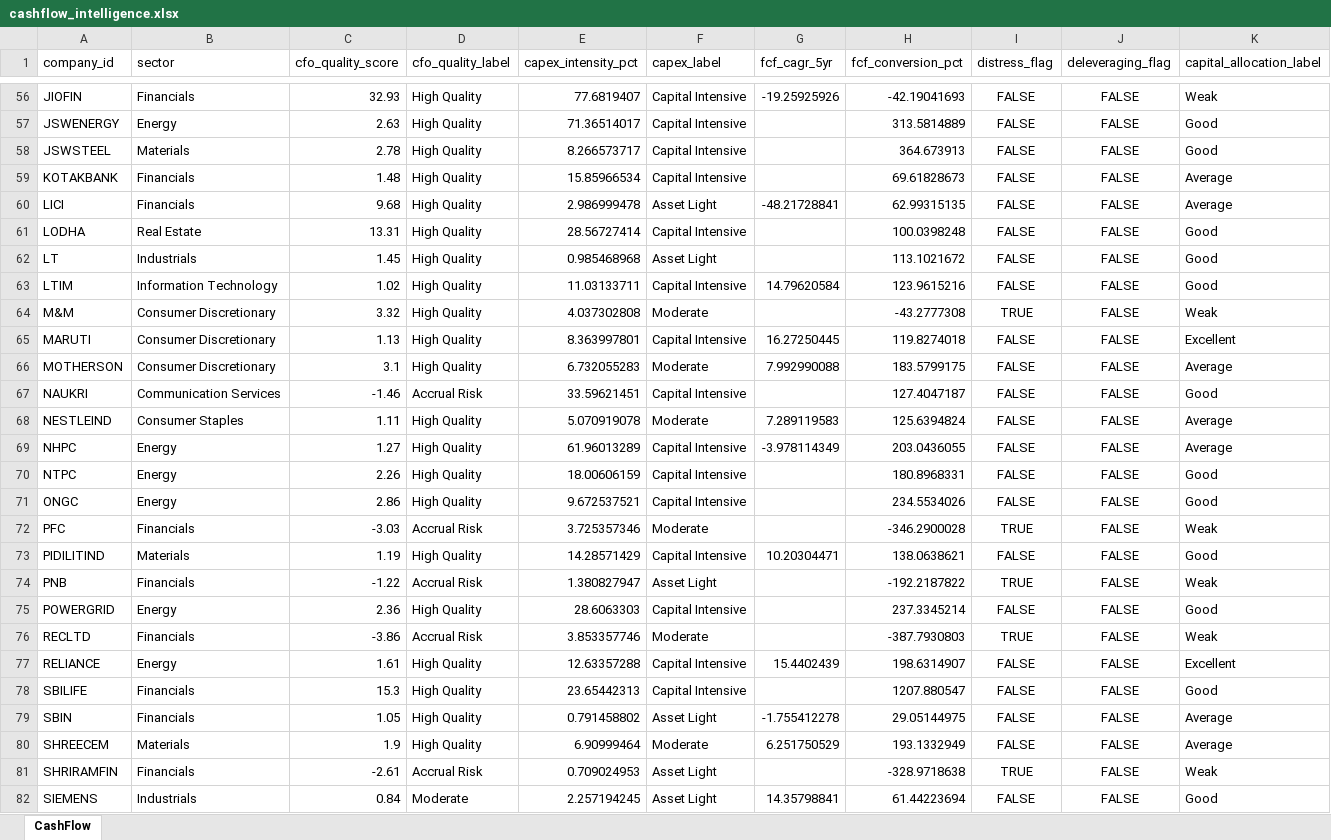
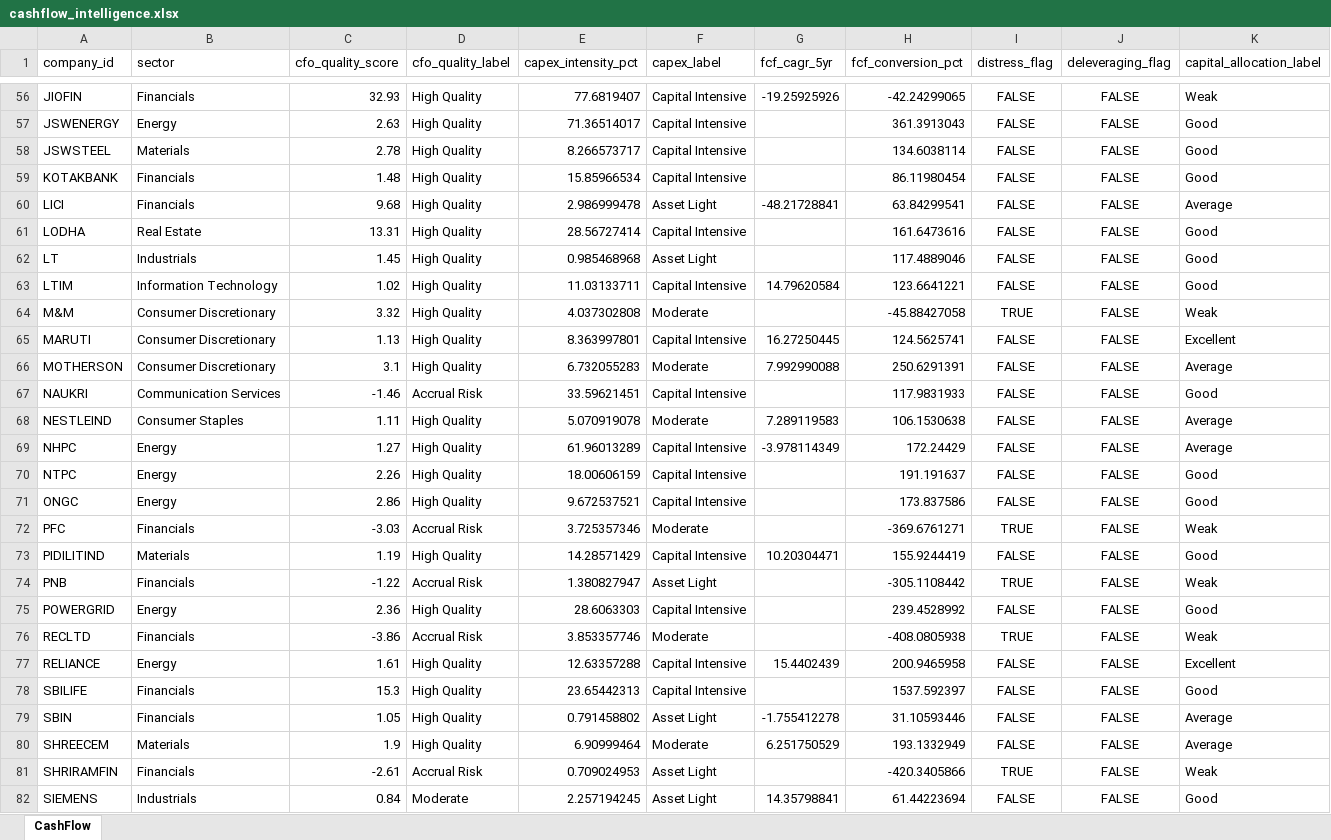
Before and after one commit to SriGouriSundara/N100_Financial_Intelligence_Platform, an Excel workbook: output/cashflow_intelligence.xlsx, sheet CashFlow, drawn as a sheet; only a part is shown, gaps mark what is left out; values as stored, in another font and other column widths than the file's, no borders; the diff covers the shown part only; the diff names each change by its address in the sheet, - before the commit and + after, or states it on an @@ line.

Commit message:
Sprint 5 Day 31: Cash Flow Intelligence Module completed

```diff
--- a/output/cashflow_intelligence.xlsx (sheet CashFlow)
+++ b/output/cashflow_intelligence.xlsx (sheet CashFlow)
-H56 (fcf_conversion_pct): -42.19041693
+H56 (fcf_conversion_pct): -42.24299065
-H57 (fcf_conversion_pct): 313.5814889
+H57 (fcf_conversion_pct): 361.3913043
-H58 (fcf_conversion_pct): 364.673913
+H58 (fcf_conversion_pct): 134.6038114
-H59 (fcf_conversion_pct): 69.61828673
+H59 (fcf_conversion_pct): 86.11980454
-K59 (capital_allocation_label): Average
+K59 (capital_allocation_label): Good
-H60 (fcf_conversion_pct): 62.99315135
+H60 (fcf_conversion_pct): 63.84299541
-H61 (fcf_conversion_pct): 100.0398248
+H61 (fcf_conversion_pct): 161.6473616
-H62 (fcf_conversion_pct): 113.1021672
+H62 (fcf_conversion_pct): 117.4889046
-H63 (fcf_conversion_pct): 123.9615216
+H63 (fcf_conversion_pct): 123.6641221
-H64 (fcf_conversion_pct): -43.2777308
+H64 (fcf_conversion_pct): -45.88427058
-H65 (fcf_conversion_pct): 119.8274018
+H65 (fcf_conversion_pct): 124.5625741
-H66 (fcf_conversion_pct): 183.5799175
+H66 (fcf_conversion_pct): 250.6291391
-H67 (fcf_conversion_pct): 127.4047187
+H67 (fcf_conversion_pct): 117.9831933
-H68 (fcf_conversion_pct): 125.6394824
+H68 (fcf_conversion_pct): 106.1530638
-H69 (fcf_conversion_pct): 203.0436055
+H69 (fcf_conversion_pct): 172.24429
-H70 (fcf_conversion_pct): 180.8968331
+H70 (fcf_conversion_pct): 191.191637
-H71 (fcf_conversion_pct): 234.5534026
+H71 (fcf_conversion_pct): 173.837586
-H72 (fcf_conversion_pct): -346.2900028
+H72 (fcf_conversion_pct): -369.6761271
-H73 (fcf_conversion_pct): 138.0638621
+H73 (fcf_conversion_pct): 155.9244419
-H74 (fcf_conversion_pct): -192.2187822
+H74 (fcf_conversion_pct): -305.1108442
-H75 (fcf_conversion_pct): 237.3345214
+H75 (fcf_conversion_pct): 239.4528992
-H76 (fcf_conversion_pct): -387.7930803
+H76 (fcf_conversion_pct): -408.0805938
-H77 (fcf_conversion_pct): 198.6314907
+H77 (fcf_conversion_pct): 200.9465958
-H78 (fcf_conversion_pct): 1207.880547
+H78 (fcf_conversion_pct): 1537.592397
-H79 (fcf_conversion_pct): 29.05144975
+H79 (fcf_conversion_pct): 31.10593446
-H81 (fcf_conversion_pct): -328.9718638
+H81 (fcf_conversion_pct): -420.3405866
```
Also changed, not shown: 74 edited cells elsewhere in this sheet, 2 other files.
